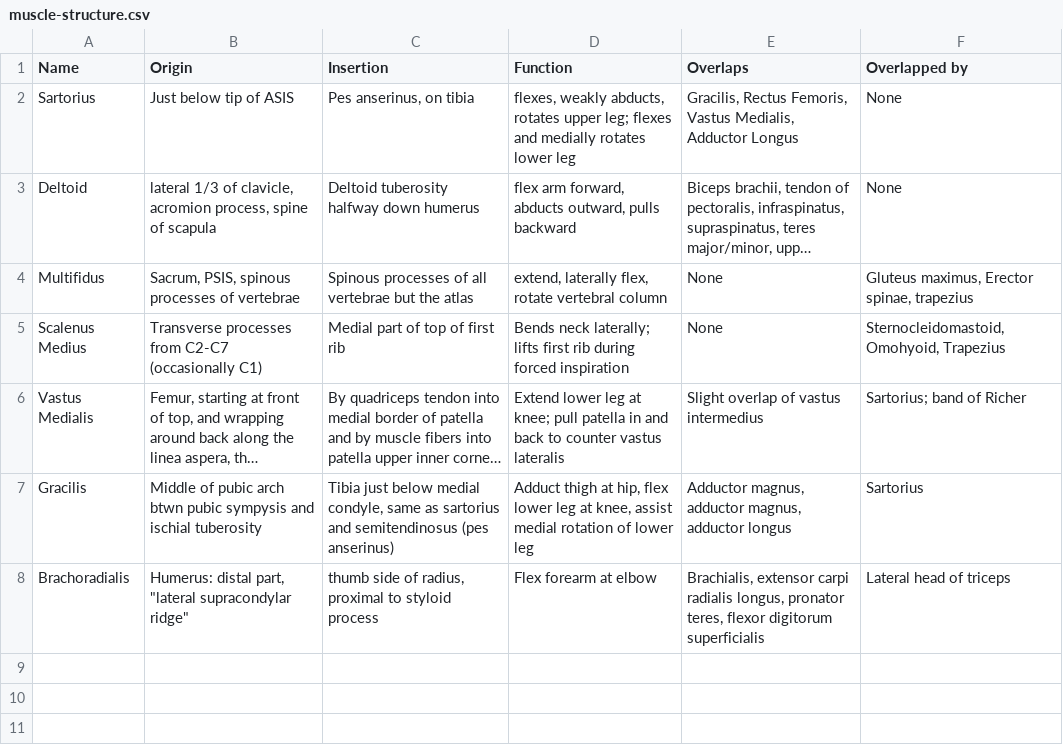
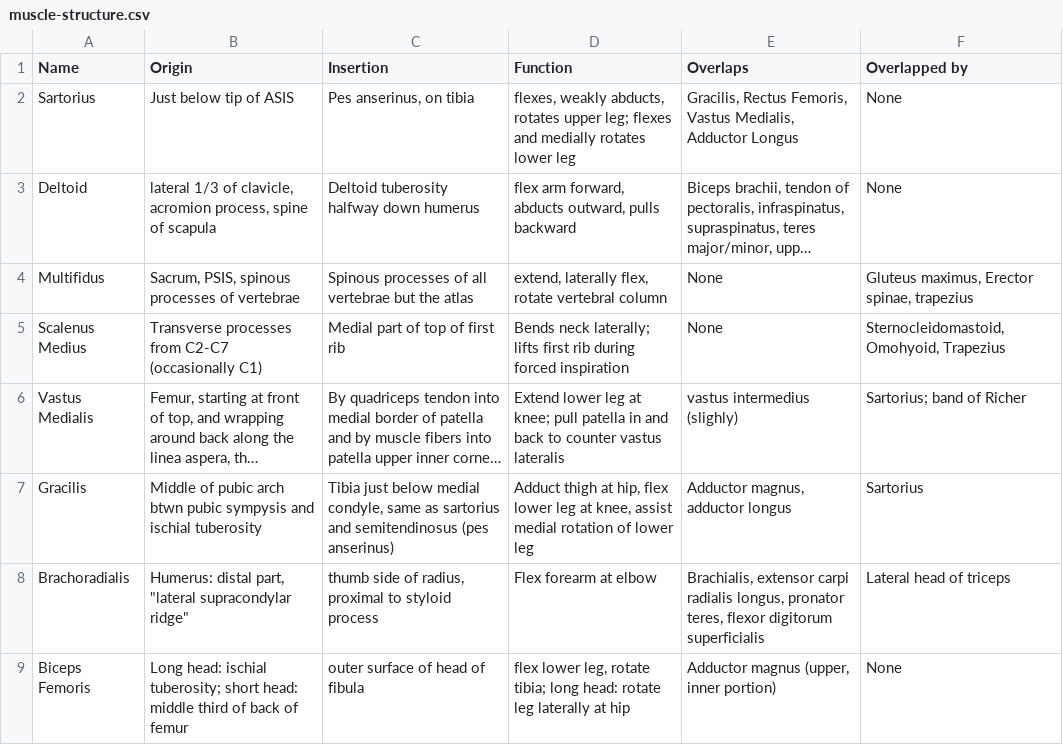
Before and after one commit to eigenhombre/anatomy, a CSV file: resources/muscle-structure.csv, drawn as a sheet; long unchanged cells end in …; the diff names each change by its address in the sheet, - before the commit and + after, or states it on an @@ line.

Commit message:
Add biceps femoris; fix typos; gitignore tweak.

```diff
--- a/resources/muscle-structure.csv
+++ b/resources/muscle-structure.csv
-E6 (Overlaps): Slight overlap of vastus intermedius
+E6 (Overlaps): vastus intermedius (slighly)
-E7 (Overlaps): Adductor magnus, adductor magnus, adductor longus
+E7 (Overlaps): Adductor magnus, adductor longus
+row 9: Biceps Femoris | Long head: ischial tuberosity; short head: middle third of back of femur | outer surface of head of fibula | flex lower leg, rotate tibia; long head: rotate leg laterally at hip | Adductor magnus (upper, inner portion) | None
```
Also changed, not shown: 3 other files.
